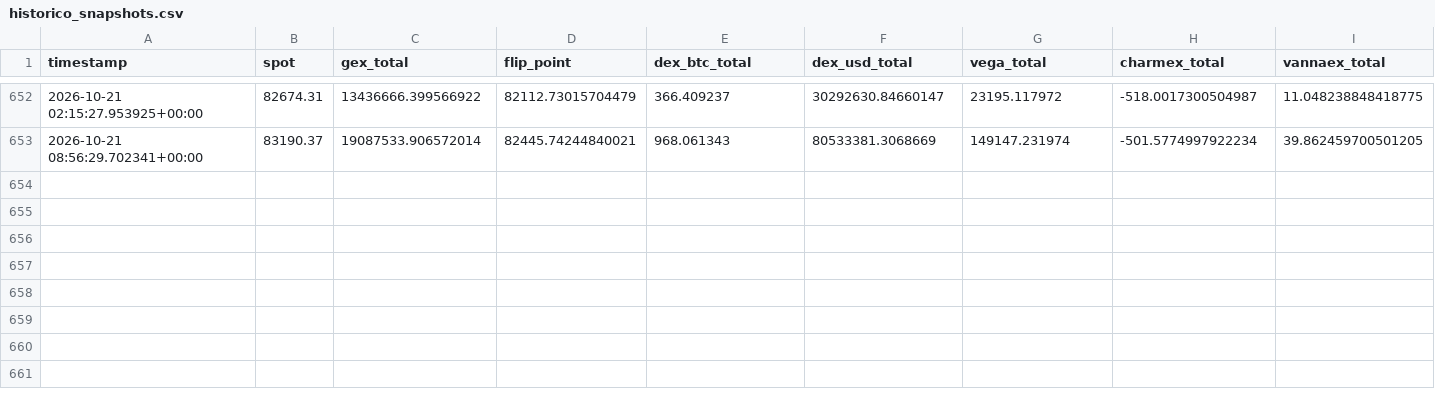
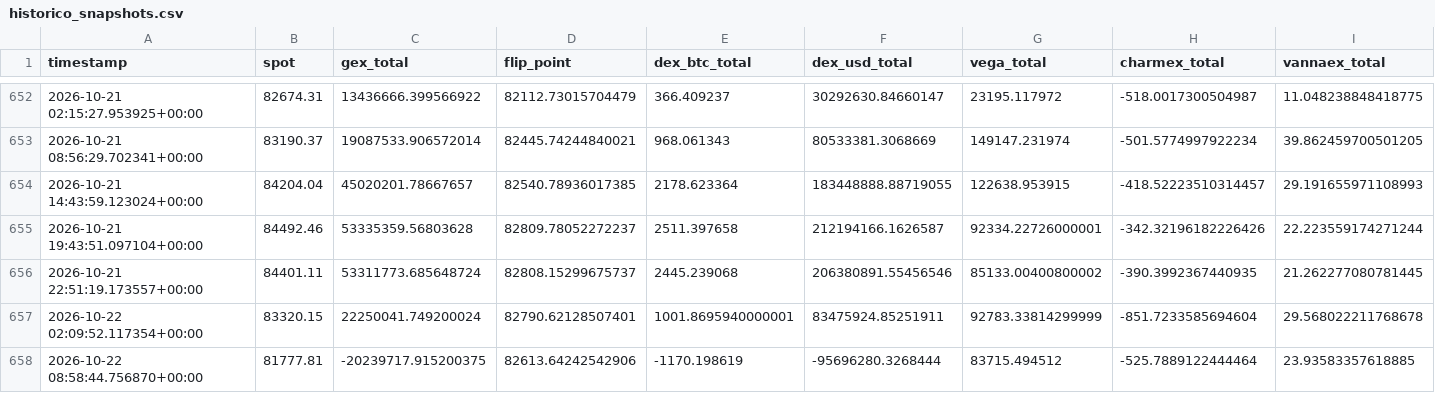
Before and after one commit to Alezmee/btc-quant-gex, a CSV file: data/historico_snapshots.csv, drawn as a sheet; only a part is shown, gaps mark what is left out; rows hold the shown columns only; the diff names each change by its address in the sheet, - before the commit and + after, or states it on an @@ line.

```diff
--- a/data/historico_snapshots.csv
+++ b/data/historico_snapshots.csv
+row 654: 2026-10-21 14:43:59.123024+00:00 | 84204.04 | 45020201.78667657 | 82540.78936017385 | 2178.623364 | 183448888.88719055 | 122638.953915 | -418.52223510314457 | 29.191655971108993
+row 655: 2026-10-21 19:43:51.097104+00:00 | 84492.46 | 53335359.56803628 | 82809.78052272237 | 2511.397658 | 212194166.1626587 | 92334.22726000001 | -342.32196182226426 | 22.223559174271244
+row 656: 2026-10-21 22:51:19.173557+00:00 | 84401.11 | 53311773.685648724 | 82808.15299675737 | 2445.239068 | 206380891.55456546 | 85133.00400800002 | -390.3992367440935 | 21.262277080781445
+row 657: 2026-10-22 02:09:52.117354+00:00 | 83320.15 | 22250041.749200024 | 82790.62128507401 | 1001.8695940000001 | 83475924.85251911 | 92783.33814299999 | -851.7233585694604 | 29.568022211768678
+row 658: 2026-10-22 08:58:44.756870+00:00 | 81777.81 | -20239717.915200375 | 82613.64242542906 | -1170.198619 | -95696280.3268444 | 83715.494512 | -525.7889122444464 | 23.93583357618885
```
Also changed, not shown: data/forward_test_resultados.csv.
